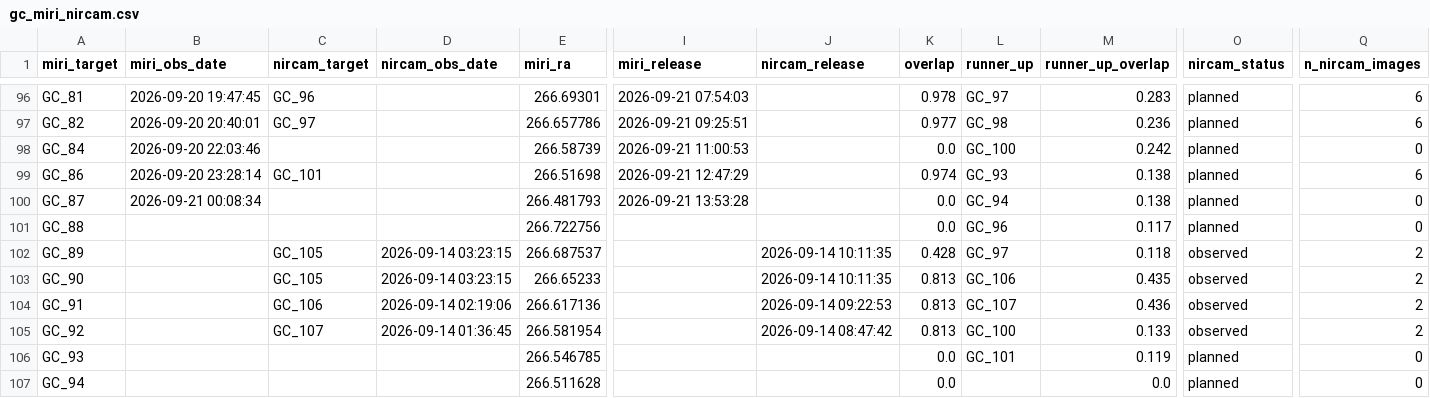
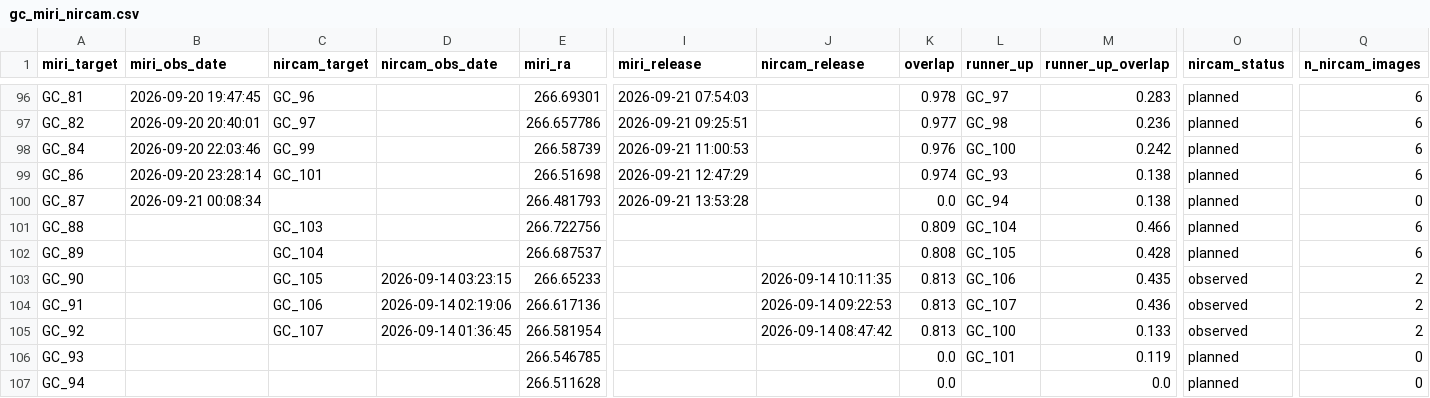
Before and after one commit to yuval-harpaz/astro, a CSV file: docs/gc_miri_nircam.csv, drawn as a sheet; only a part is shown, gaps mark what is left out; the diff covers the shown part only; the diff names each change by its address in the sheet, - before the commit and + after, or states it on an @@ line.

```diff
--- a/docs/gc_miri_nircam.csv
+++ b/docs/gc_miri_nircam.csv
-C98 (nircam_target): (empty)
+C98 (nircam_target): GC_99
-K98 (overlap): 0.0
+K98 (overlap): 0.976
-Q98 (n_nircam_images): 0
+Q98 (n_nircam_images): 6
-C101 (nircam_target): (empty)
+C101 (nircam_target): GC_103
-K101 (overlap): 0.0
+K101 (overlap): 0.809
-L101 (runner_up): GC_96
+L101 (runner_up): GC_104
-M101 (runner_up_overlap): 0.117
+M101 (runner_up_overlap): 0.466
-Q101 (n_nircam_images): 0
+Q101 (n_nircam_images): 6
-C102 (nircam_target): GC_105
+C102 (nircam_target): GC_104
-D102 (nircam_obs_date): 2026-09-14 03:23:15
+D102 (nircam_obs_date): (empty)
-J102 (nircam_release): 2026-09-14 10:11:35
+J102 (nircam_release): (empty)
-K102 (overlap): 0.428
+K102 (overlap): 0.808
-L102 (runner_up): GC_97
+L102 (runner_up): GC_105
-M102 (runner_up_overlap): 0.118
+M102 (runner_up_overlap): 0.428
-O102 (nircam_status): observed
+O102 (nircam_status): planned
-Q102 (n_nircam_images): 2
+Q102 (n_nircam_images): 6
```
Also changed, not shown: 5 added rows and 15 edited cells elsewhere in this file.
